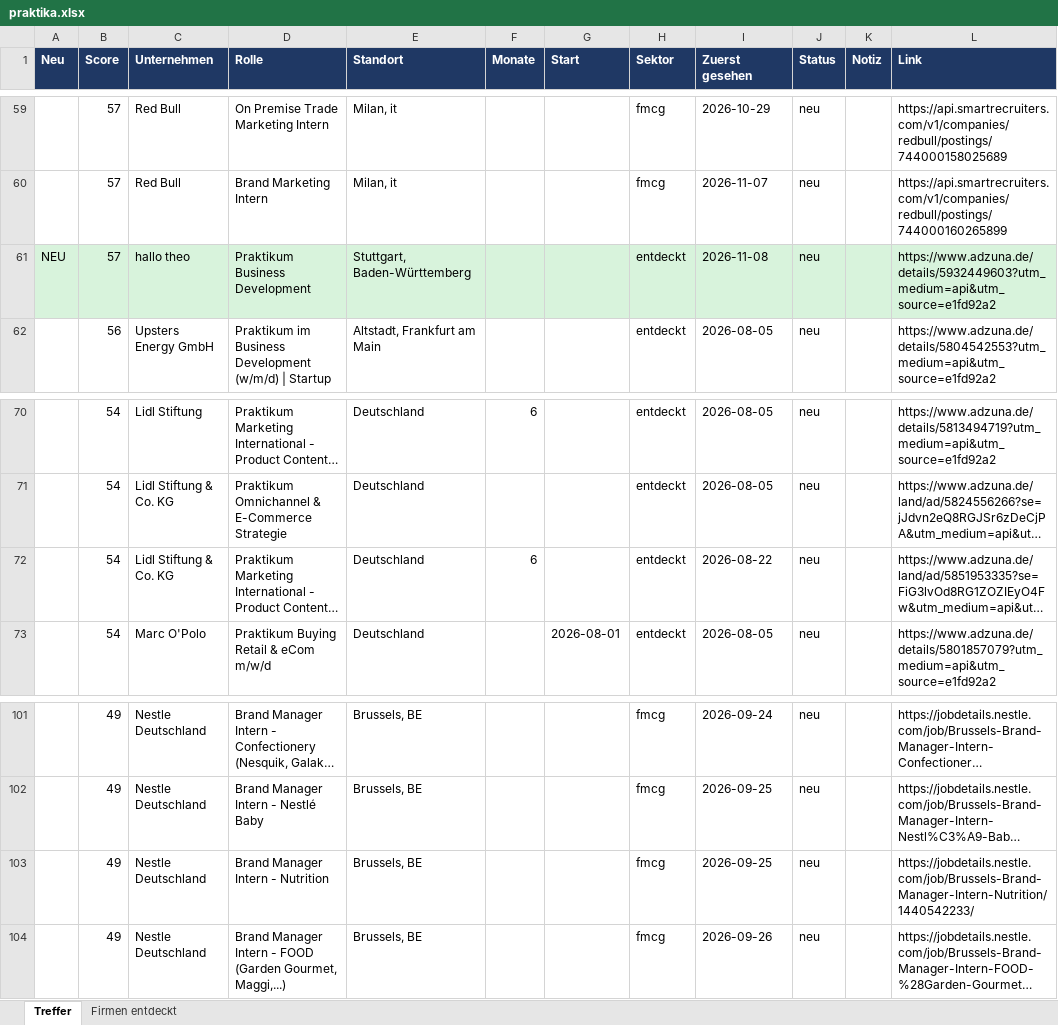
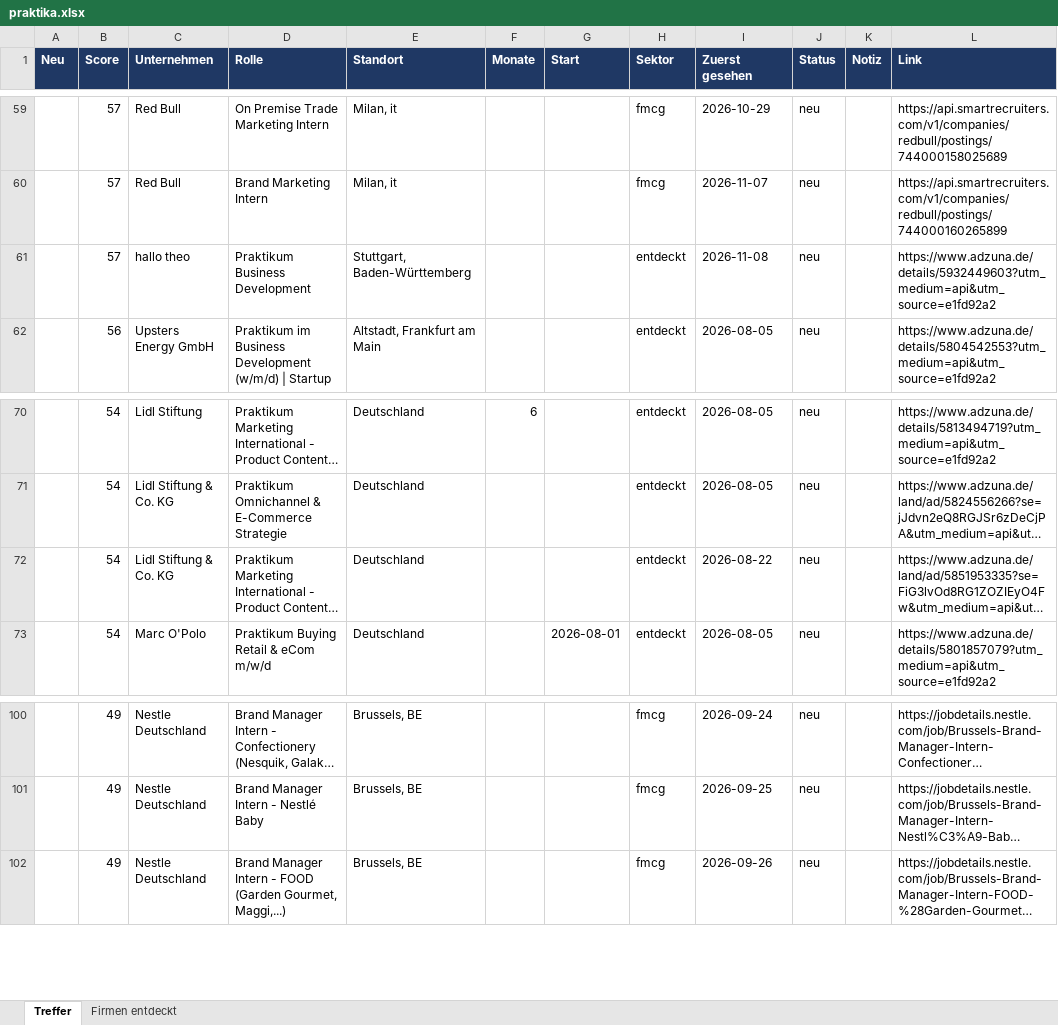
Before and after one commit to MathisKrug/Praktikum-Suchagent, an Excel workbook: docs/praktika.xlsx, sheet Treffer, drawn as a sheet; only a part is shown, gaps mark what is left out; long unchanged cells end in …; values as stored, in another font and other column widths than the file's, no borders; removed rows and columns are numbered as before the commit, all else as after; the diff covers the shown part only; the diff names each change by its address in the sheet, - before the commit and + after, or states it on an @@ line.

```diff
--- a/docs/praktika.xlsx (sheet Treffer)
+++ b/docs/praktika.xlsx (sheet Treffer)
-A61 (Neu): NEU
+A61 (Neu): (empty)
-A61:L61 fill: #D8F3DC
+A61:L61 fill: none
-F72 (Monate): 6
+F72 (Monate): (empty)
-row 103:  | 49 | Nestle Deutschland | Brand Manager Intern - Nutrition | Brussels, BE |  |  | fmcg | 2026-09-25 | neu |  | https://jobdetails.nestle.com/job/Brussels-Brand-Manager-Intern-Nutrition/1440542233/
```
Also changed, not shown: 4 added rows and 5 removed rows elsewhere in this sheet, sheet Firmen entdeckt, 2 other files.
